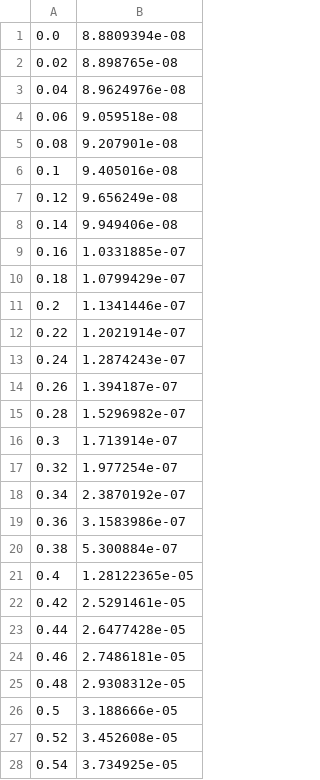
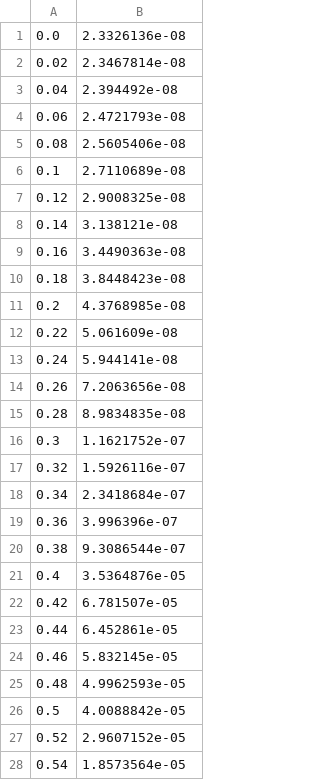
Before and after one commit to ppapac/24112024_memfn, a CSV file: op, imag, T=4K, eta=0.001eV.csv, drawn as a sheet; only a part is shown; the diff covers the shown part only.

```diff
--- a/op, imag, T=4K, eta=0.001eV.csv
+++ b/op, imag, T=4K, eta=0.001eV.csv
@@ -1,28 +1,28 @@
-0.0,8.8809394e-08
-0.02,8.898765e-08
-0.04,8.9624976e-08
-0.06,9.059518e-08
-0.08,9.207901e-08
-0.1,9.405016e-08
-0.12,9.656249e-08
-0.14,9.949406e-08
-0.16,1.0331885e-07
-0.18,1.0799429e-07
-0.2,1.1341446e-07
-0.22,1.2021914e-07
-0.24,1.2874243e-07
-0.26,1.394187e-07
-0.28,1.5296982e-07
-0.3,1.713914e-07
-0.32,1.977254e-07
-0.34,2.3870192e-07
-0.36,3.1583986e-07
-0.38,5.300884e-07
-0.4,1.28122365e-05
-0.42,2.5291461e-05
-0.44,2.6477428e-05
-0.46,2.7486181e-05
-0.48,2.9308312e-05
-0.5,3.188666e-05
-0.52,3.452608e-05
-0.54,3.734925e-05
+0.0,2.3326136e-08
+0.02,2.3467814e-08
+0.04,2.394492e-08
+0.06,2.4721793e-08
+0.08,2.5605406e-08
+0.1,2.7110689e-08
+0.12,2.9008325e-08
+0.14,3.138121e-08
+0.16,3.4490363e-08
+0.18,3.8448423e-08
+0.2,4.3768985e-08
+0.22,5.061609e-08
+0.24,5.944141e-08
+0.26,7.2063656e-08
+0.28,8.9834835e-08
+0.3,1.1621752e-07
+0.32,1.5926116e-07
+0.34,2.3418684e-07
+0.36,3.996396e-07
+0.38,9.3086544e-07
+0.4,3.5364876e-05
+0.42,6.781507e-05
+0.44,6.452861e-05
+0.46,5.832145e-05
+0.48,4.9962593e-05
+0.5,4.0088842e-05
+0.52,2.9607152e-05
+0.54,1.8573564e-05
```
Also changed, not shown: 22 edited cells elsewhere in this file, op, real, T=4K, eta=0.001eV.csv, 4 other files.
